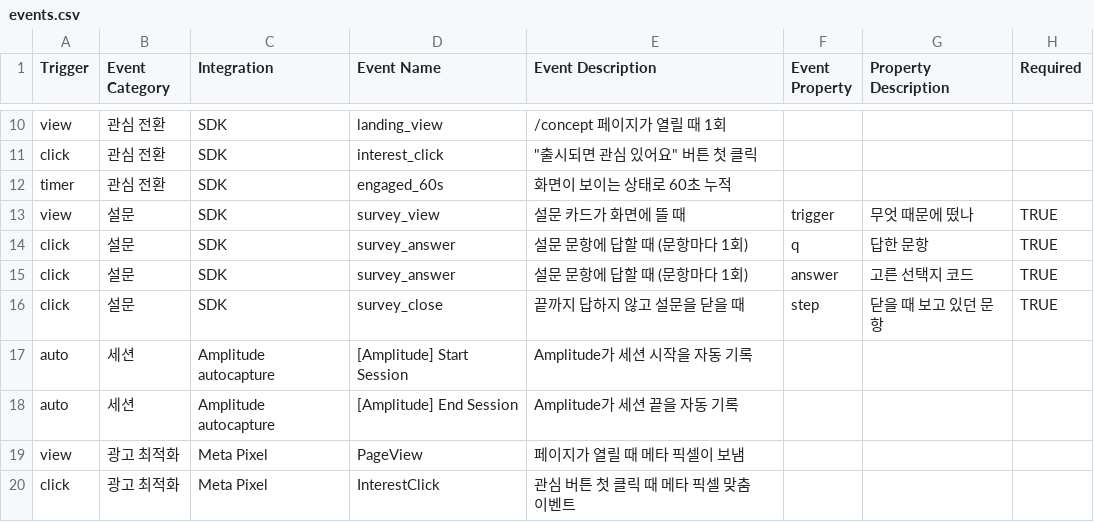
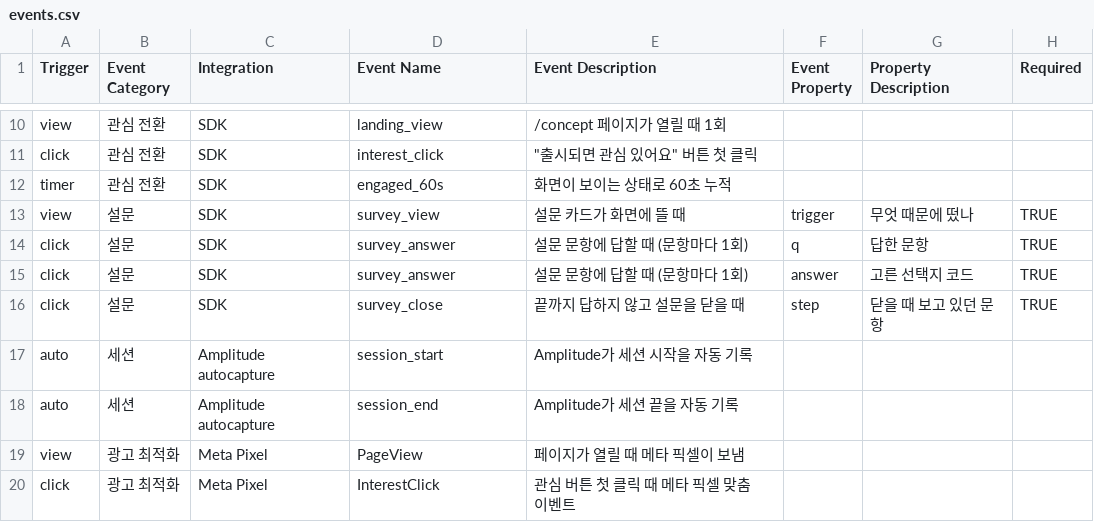
Before and after one commit to Chawonsik/seongbun-dotbogi, a CSV file: docs/taxonomy/events.csv, drawn as a sheet; only a part is shown, gaps mark what is left out; the diff names each change by its address in the sheet, - before the commit and + after, or states it on an @@ line.

```diff
--- a/docs/taxonomy/events.csv
+++ b/docs/taxonomy/events.csv
-D17 (Event Name): [Amplitude] Start Session
+D17 (Event Name): session_start
-D18 (Event Name): [Amplitude] End Session
+D18 (Event Name): session_end
```
Also changed, not shown: 1 other file.
